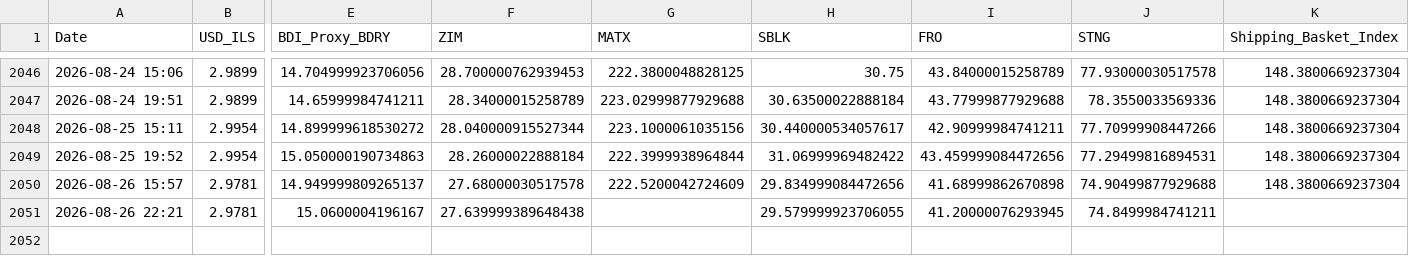
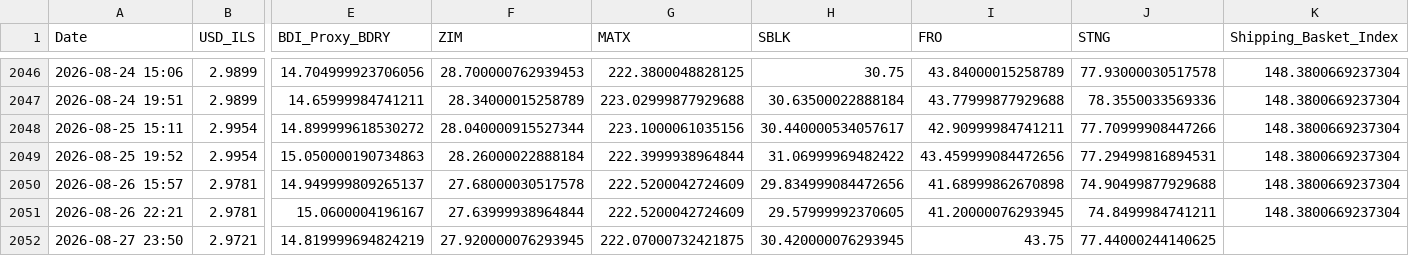
Before and after one commit to AshKatzEm/logistics-cost, a CSV file: shipping_ticker_data.csv, drawn as a sheet; only a part is shown, gaps mark what is left out; rows hold the shown columns only; the diff names each change by its address in the sheet, - before the commit and + after, or states it on an @@ line.

```diff
--- a/shipping_ticker_data.csv
+++ b/shipping_ticker_data.csv
-F2051 (ZIM): 27.639999389648438
+F2051 (ZIM): 27.63999938964844
-G2051 (MATX): (empty)
+G2051 (MATX): 222.5200042724609
-H2051 (SBLK): 29.579999923706055
+H2051 (SBLK): 29.57999992370605
-K2051 (Shipping_Basket_Index): (empty)
+K2051 (Shipping_Basket_Index): 148.3800669237304
+row 2052: 2026-08-27 23:50 | 2.9721 | 14.819999694824219 | 27.920000076293945 | 222.07000732421875 | 30.420000076293945 | 43.75 | 77.44000244140625
```
